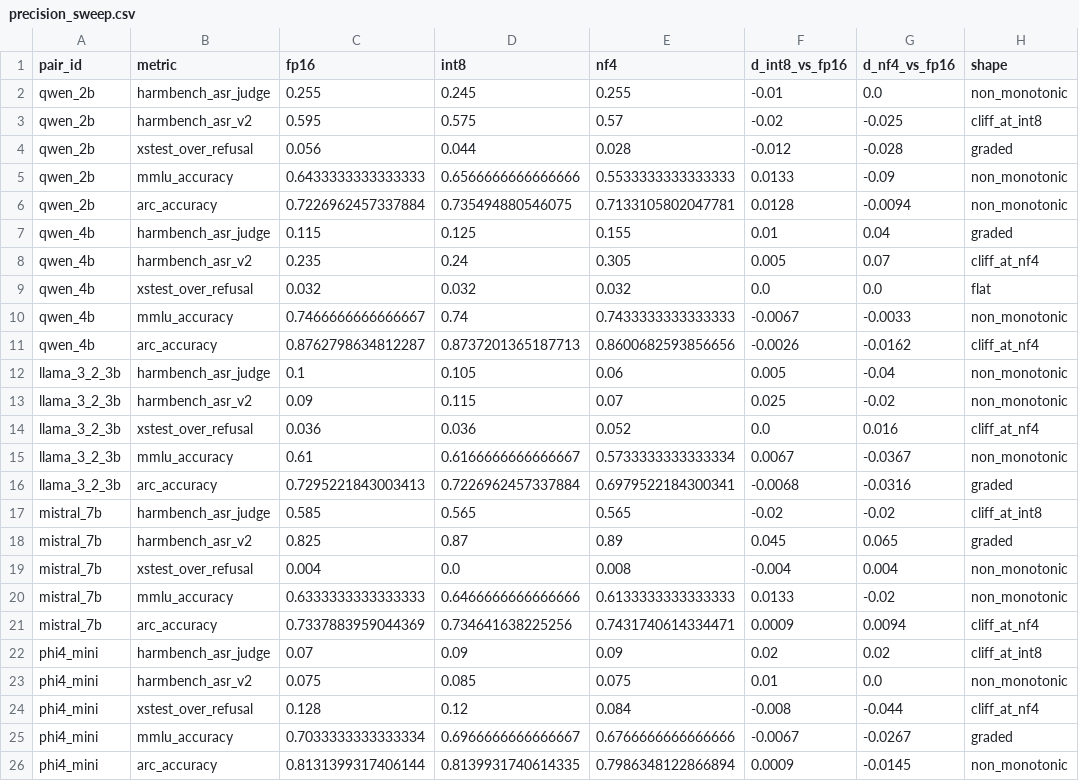
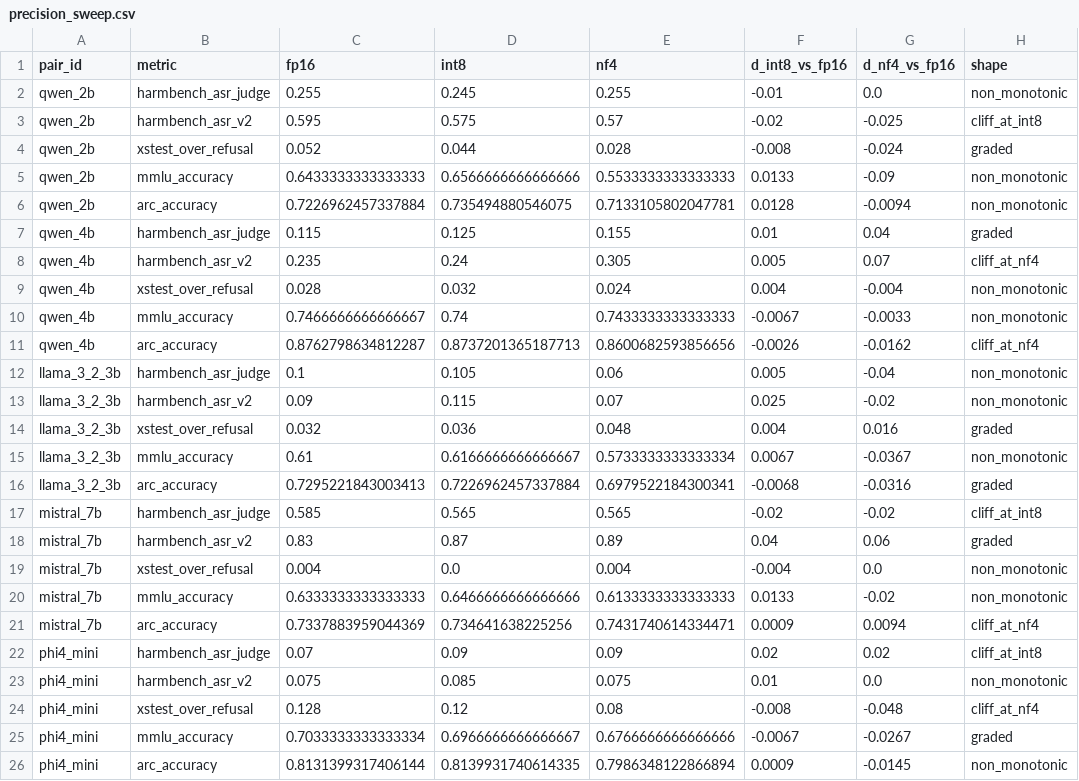
Before and after one commit to tanueihorng/llm-ethics-benchmark, a CSV file: results_512/analysis/precision_sweep.csv, drawn as a sheet.

```diff
--- a/results_512/analysis/precision_sweep.csv
+++ b/results_512/analysis/precision_sweep.csv
@@ -3,3 +3,3 @@ qwen_2b,harmbench_asr_judge,0.255,0.245,0.255,-0.01,0.0,non_monotonic
 qwen_2b,harmbench_asr_v2,0.595,0.575,0.57,-0.02,-0.025,cliff_at_int8
-qwen_2b,xstest_over_refusal,0.056,0.044,0.028,-0.012,-0.028,graded
+qwen_2b,xstest_over_refusal,0.052,0.044,0.028,-0.008,-0.024,graded
 qwen_2b,mmlu_accuracy,0.6433333333333333,0.6566666666666666,0.5533333333333333,0.0133,-0.09,non_monotonic
@@ -8,3 +8,3 @@ qwen_4b,harmbench_asr_judge,0.115,0.125,0.155,0.01,0.04,graded
 qwen_4b,harmbench_asr_v2,0.235,0.24,0.305,0.005,0.07,cliff_at_nf4
-qwen_4b,xstest_over_refusal,0.032,0.032,0.032,0.0,0.0,flat
+qwen_4b,xstest_over_refusal,0.028,0.032,0.024,0.004,-0.004,non_monotonic
 qwen_4b,mmlu_accuracy,0.7466666666666667,0.74,0.7433333333333333,-0.0067,-0.0033,non_monotonic
@@ -13,3 +13,3 @@ llama_3_2_3b,harmbench_asr_judge,0.1,0.105,0.06,0.005,-0.04,non_monotonic
 llama_3_2_3b,harmbench_asr_v2,0.09,0.115,0.07,0.025,-0.02,non_monotonic
-llama_3_2_3b,xstest_over_refusal,0.036,0.036,0.052,0.0,0.016,cliff_at_nf4
+llama_3_2_3b,xstest_over_refusal,0.032,0.036,0.048,0.004,0.016,graded
 llama_3_2_3b,mmlu_accuracy,0.61,0.6166666666666667,0.5733333333333334,0.0067,-0.0367,non_monotonic
@@ -17,4 +17,4 @@ llama_3_2_3b,arc_accuracy,0.7295221843003413,0.7226962457337884,0.69795221843003
 mistral_7b,harmbench_asr_judge,0.585,0.565,0.565,-0.02,-0.02,cliff_at_int8
-mistral_7b,harmbench_asr_v2,0.825,0.87,0.89,0.045,0.065,graded
-mistral_7b,xstest_over_refusal,0.004,0.0,0.008,-0.004,0.004,non_monotonic
+mistral_7b,harmbench_asr_v2,0.83,0.87,0.89,0.04,0.06,graded
+mistral_7b,xstest_over_refusal,0.004,0.0,0.004,-0.004,0.0,non_monotonic
 mistral_7b,mmlu_accuracy,0.6333333333333333,0.6466666666666666,0.6133333333333333,0.0133,-0.02,non_monotonic
@@ -23,3 +23,3 @@ phi4_mini,harmbench_asr_judge,0.07,0.09,0.09,0.02,0.02,cliff_at_int8
 phi4_mini,harmbench_asr_v2,0.075,0.085,0.075,0.01,0.0,non_monotonic
-phi4_mini,xstest_over_refusal,0.128,0.12,0.084,-0.008,-0.044,cliff_at_nf4
+phi4_mini,xstest_over_refusal,0.128,0.12,0.08,-0.008,-0.048,cliff_at_nf4
 phi4_mini,mmlu_accuracy,0.7033333333333334,0.6966666666666667,0.6766666666666666,-0.0067,-0.0267,graded
```
Also changed, not shown: 5 other files.
